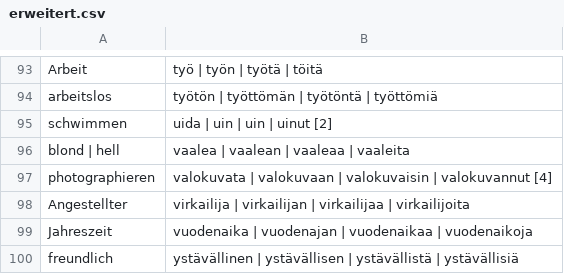
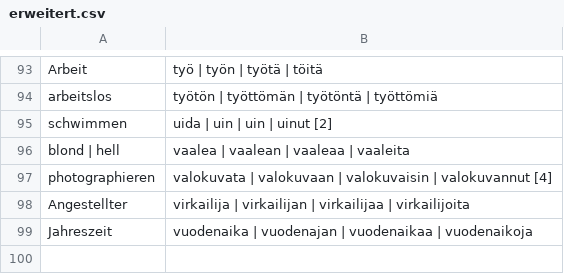
Before and after one commit to phipsgabler/finnish-vocabulary, a CSV file: erweitert.csv, drawn as a sheet; only a part is shown, gaps mark what is left out; the diff names each change by its address in the sheet, - before the commit and + after, or states it on an @@ line.

```diff
--- a/erweitert.csv
+++ b/erweitert.csv
-row 100: freundlich | ystävällinen | ystävällisen | ystävällistä | ystävällisiä
```
Also changed, not shown: grundvokabeln.csv, 2 other files.
